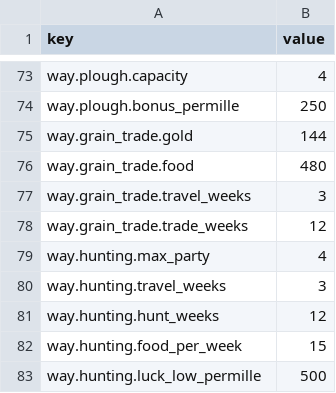
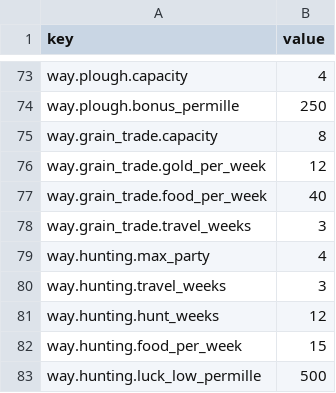
Before and after one commit to grrrisu/my_liege, a CSV file: priv/balance_inputs.csv, drawn as a sheet; only a part is shown, gaps mark what is left out.

Commit message:
slice 1d: the grain trade is a trade route (R16 rewritten); no stock below 0 (R8)

```diff
--- a/priv/balance_inputs.csv
+++ b/priv/balance_inputs.csv
@@ -74,6 +74,6 @@ way.plough.capacity,4
 way.plough.bonus_permille,250
-way.grain_trade.gold,144
-way.grain_trade.food,480
+way.grain_trade.capacity,8
+way.grain_trade.gold_per_week,12
+way.grain_trade.food_per_week,40
 way.grain_trade.travel_weeks,3
-way.grain_trade.trade_weeks,12
 way.hunting.max_party,4
```
Also changed, not shown: priv/balance_inputs_advanced.csv, 52 other files.
